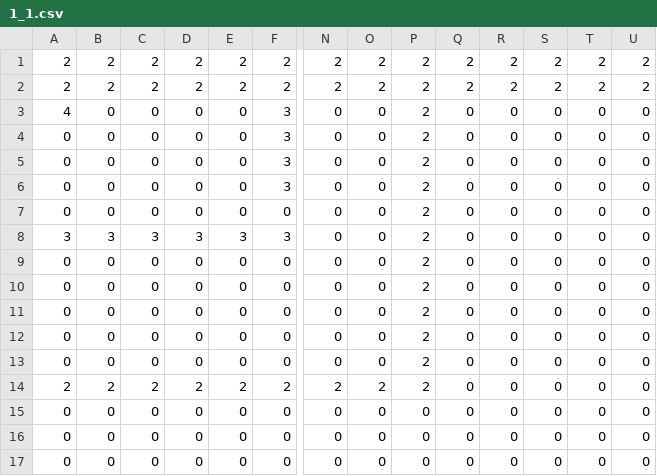
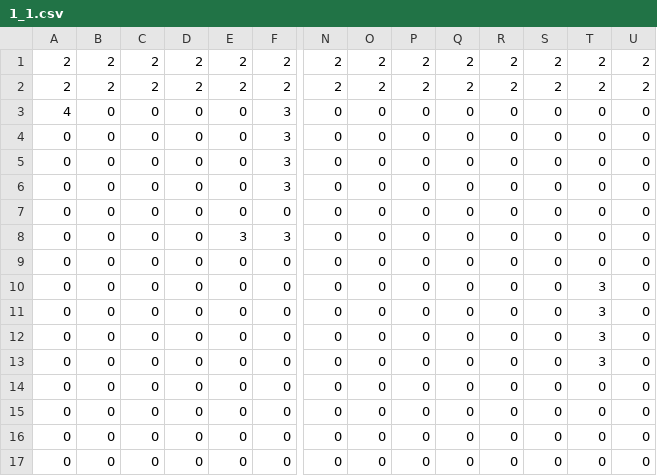
Before and after one commit to fhnw-sgi-ip12-23vt/ip12-23vt_go-robo, a CSV file: src/main/resources/files/level/1_1.csv, drawn as a sheet; only a part is shown, gaps mark what is left out; removed rows and columns are numbered as before the commit, all else as after; rows hold the shown columns only; the diff names each change by its address in the sheet, - before the commit and + after, or states it on an @@ line.

```diff
--- a/src/main/resources/files/level/1_1.csv
+++ b/src/main/resources/files/level/1_1.csv
-P3:P13: 2
+P3:P13: 0
-A8: 3
+A8: 0
-B8: 3
+B8: 0
-C8: 3
+C8: 0
-D8: 3
+D8: 0
-T10:T13: 0
+T10:T13: 3
-row 14: 2 | 2 | 2 | 2 | 2 | 2 | 2 | 2 | 2 | 0 | 0 | 0 | 0 | 0
+row 14: 0 | 0 | 0 | 0 | 0 | 0 | 0 | 0 | 0 | 0 | 0 | 0 | 0 | 0
```
Also changed, not shown: 17 other files.
